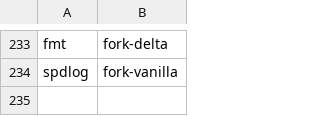
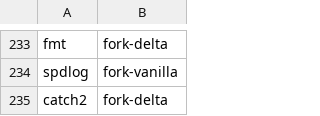
Before and after one commit to kashira-project/kashira-arch, a TSV file: tools/tracked.tsv, drawn as a sheet; only a part is shown, gaps mark what is left out; the diff names each change by its address in the sheet, - before the commit and + after, or states it on an @@ line.

Commit message:
catch2: import + gcc makedep delta

```diff
--- a/tools/tracked.tsv
+++ b/tools/tracked.tsv
+row 235: catch2 | fork-delta
```
Also changed, not shown: 20 other files.
